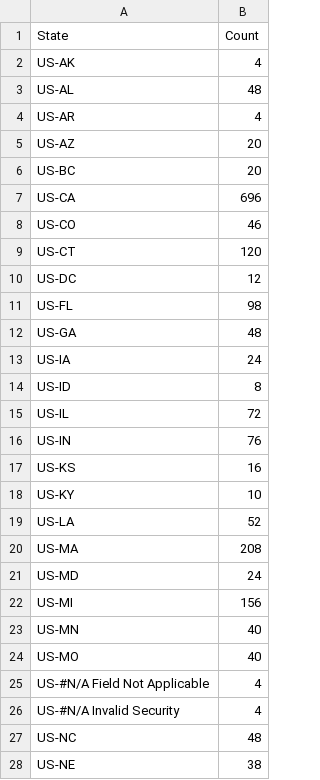
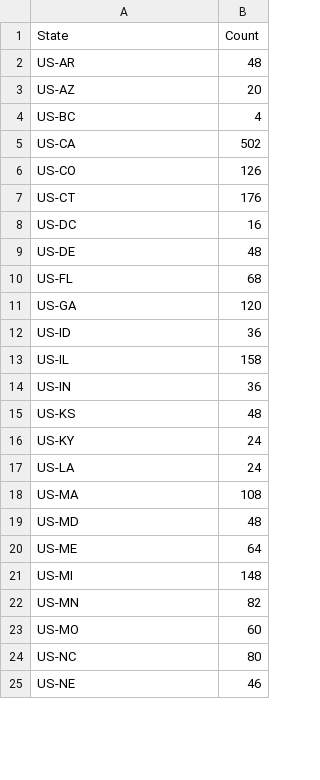
Before and after one commit to MuhmmadHamzatahir/altanawealth, a CSV file: assets/chart-data/existing/map_us.csv, drawn as a sheet; only a part is shown; the diff covers the shown part only.

Commit message:
Upload: assets/chart-data/existing/map_us.csv

```diff
--- a/assets/chart-data/existing/map_us.csv
+++ b/assets/chart-data/existing/map_us.csv
@@ -1,28 +1,25 @@
 State,Count
-US-AK,4
-US-AL,48
-US-AR,4
+US-AR,48
 US-AZ,20
-US-BC,20
-US-CA,696
-US-CO,46
-US-CT,120
-US-DC,12
-US-FL,98
-US-GA,48
-US-IA,24
-US-ID,8
-US-IL,72
-US-IN,76
-US-KS,16
-US-KY,10
-US-LA,52
-US-MA,208
-US-MD,24
-US-MI,156
-US-MN,40
-US-MO,40
-US-#N/A Field Not Applicable,4
-US-#N/A Invalid Security,4
-US-NC,48
-US-NE,38
+US-BC,4
+US-CA,502
+US-CO,126
+US-CT,176
+US-DC,16
+US-DE,48
+US-FL,68
+US-GA,120
+US-ID,36
+US-IL,158
+US-IN,36
+US-KS,48
+US-KY,24
+US-LA,24
+US-MA,108
+US-MD,48
+US-ME,64
+US-MI,148
+US-MN,82
+US-MO,60
+US-NC,80
+US-NE,46
```
Also changed, not shown: 5 removed rows and 12 edited cells elsewhere in this file.
